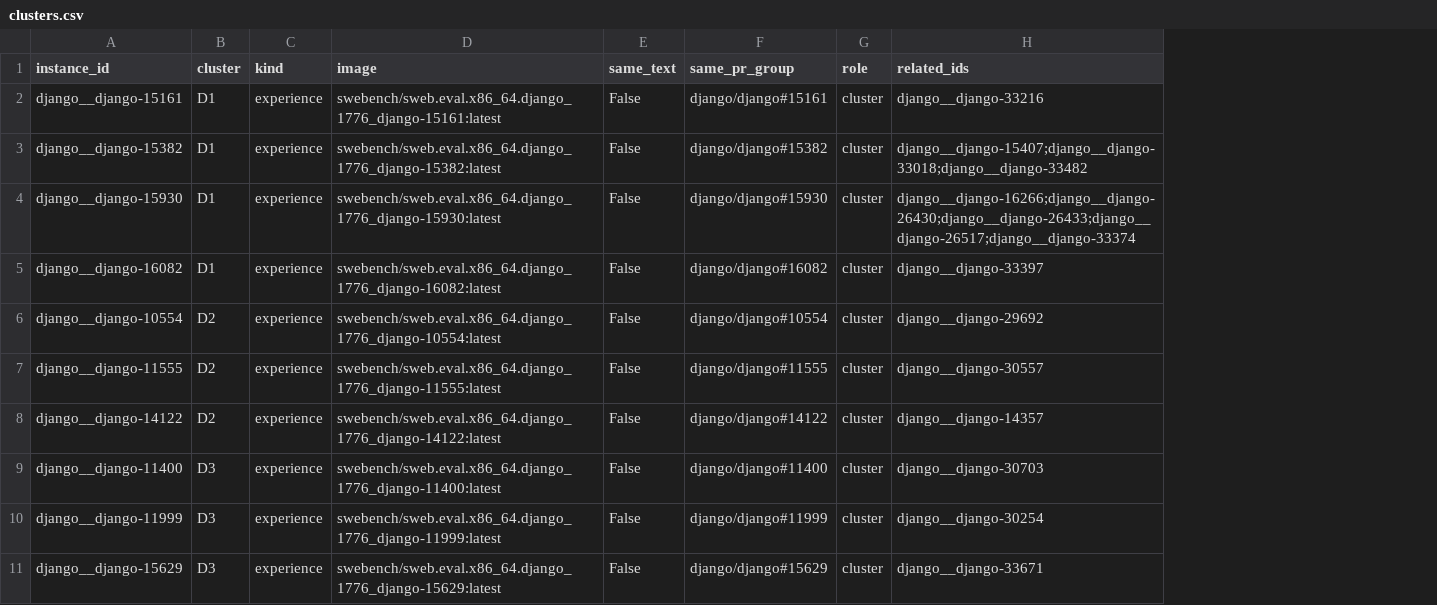
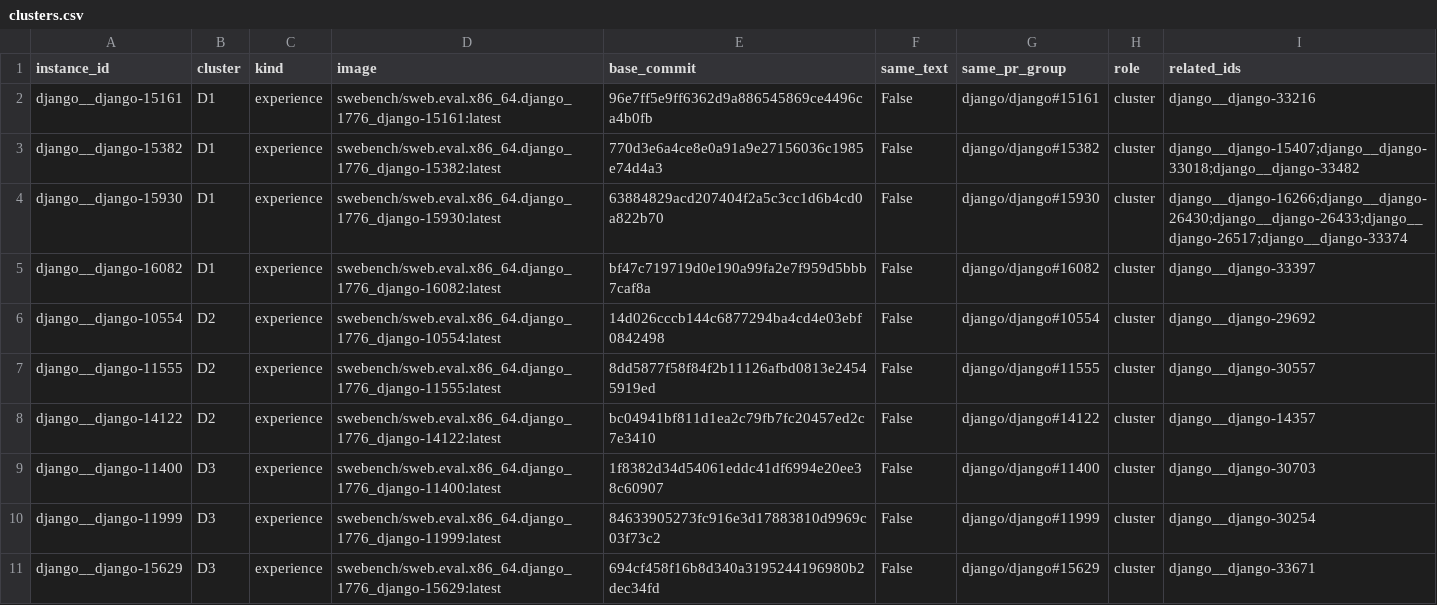
Before and after one commit to yotobias/MemRev, a CSV file: pilot-a/clusters.csv, drawn as a sheet; only a part is shown; the diff names each change by its address in the sheet, - before the commit and + after, or states it on an @@ line.

```diff
--- a/pilot-a/clusters.csv
+++ b/pilot-a/clusters.csv
+column E (base_commit), rows 2-11: 96e7ff5e9ff6362d9a886545869ce4496ca4b0fb | 770d3e6a4ce8e0a91a9e27156036c1985e74d4a3 | 63884829acd207404f2a5c3cc1d6b4cd0a822b70 | bf47c719719d0e190a99fa2e7f959d5bbb7caf8a | 14d026cccb144c6877294ba4cd4e03ebf0842498 | 8dd5877f58f84f2b11126afbd0813e24545919ed | bc04941bf811d1ea2c79fb7fc20457ed2c7e3410 | 1f8382d34d54061eddc41df6994e20ee38c60907 | 84633905273fc916e3d17883810d9969c03f73c2 | 694cf458f16b8d340a3195244196980b2dec34fd
```
Also changed, not shown: 38 other files.
